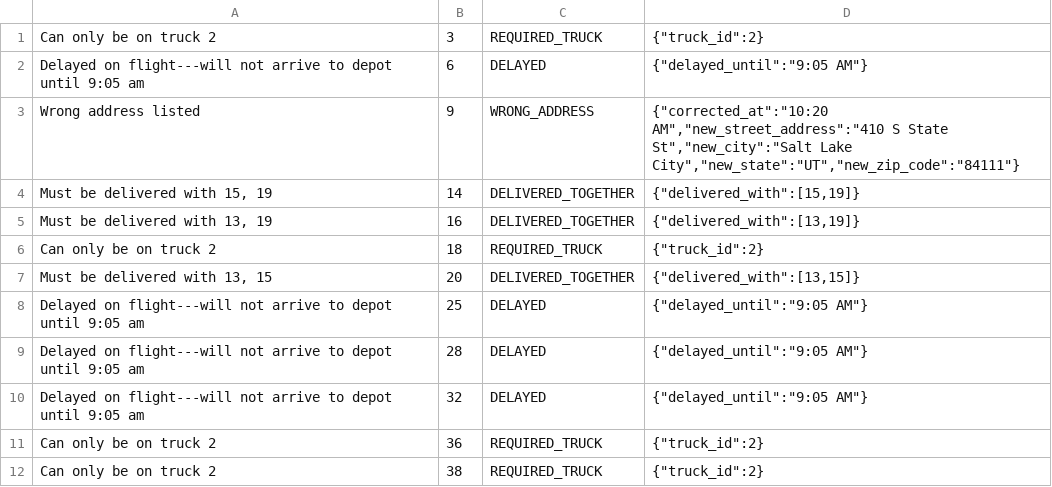
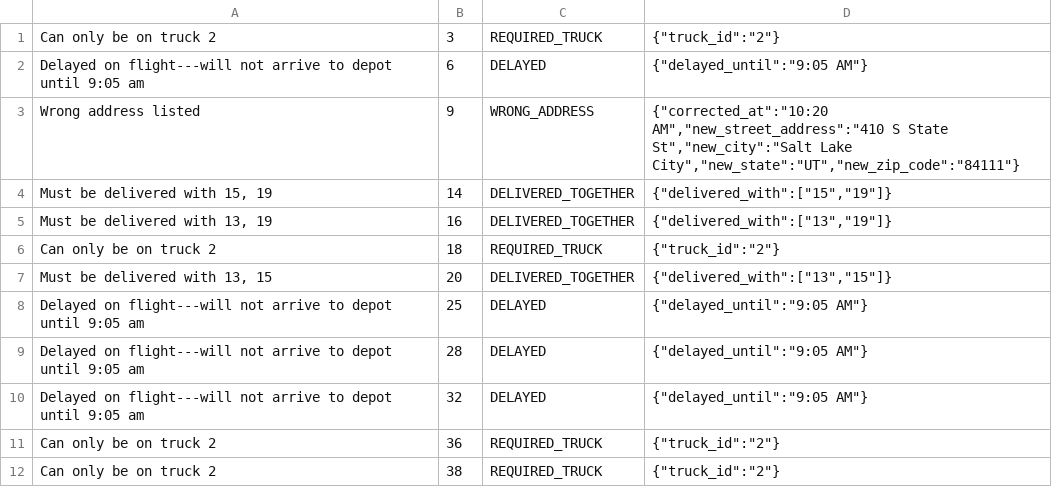
Before and after one commit to zayscue/wgups, a CSV file: data/deliveryrules.csv, drawn as a sheet.

```diff
--- a/data/deliveryrules.csv
+++ b/data/deliveryrules.csv
@@ -1,8 +1,8 @@
-Can only be on truck 2,3,REQUIRED_TRUCK,"{""truck_id"":2}"
+Can only be on truck 2,3,REQUIRED_TRUCK,"{""truck_id"":""2""}"
 Delayed on flight---will not arrive to depot until 9:05 am,6,DELAYED,"{""delayed_until"":""9:05 AM""}"
 Wrong address listed,9,WRONG_ADDRESS,"{""corrected_at"":""10:20 AM"",""new_street_address"":""410 S State St"",""new_city"":""Salt Lake City"",""new_state"":""UT"",""new_zip_code"":""84111""}"
-"Must be delivered with 15, 19",14,DELIVERED_TOGETHER,"{""delivered_with"":[15,19]}"
-"Must be delivered with 13, 19",16,DELIVERED_TOGETHER,"{""delivered_with"":[13,19]}"
-Can only be on truck 2,18,REQUIRED_TRUCK,"{""truck_id"":2}"
-"Must be delivered with 13, 15",20,DELIVERED_TOGETHER,"{""delivered_with"":[13,15]}"
+"Must be delivered with 15, 19",14,DELIVERED_TOGETHER,"{""delivered_with"":[""15"",""19""]}"
+"Must be delivered with 13, 19",16,DELIVERED_TOGETHER,"{""delivered_with"":[""13"",""19""]}"
+Can only be on truck 2,18,REQUIRED_TRUCK,"{""truck_id"":""2""}"
+"Must be delivered with 13, 15",20,DELIVERED_TOGETHER,"{""delivered_with"":[""13"",""15""]}"
 Delayed on flight---will not arrive to depot until 9:05 am,25,DELAYED,"{""delayed_until"":""9:05 AM""}"
@@ -10,3 +10,3 @@ Delayed on flight---will not arrive to depot until 9:05 am,28,DELAYED,"{""delaye
 Delayed on flight---will not arrive to depot until 9:05 am,32,DELAYED,"{""delayed_until"":""9:05 AM""}"
-Can only be on truck 2,36,REQUIRED_TRUCK,"{""truck_id"":2}"
-Can only be on truck 2,38,REQUIRED_TRUCK,"{""truck_id"":2}"
+Can only be on truck 2,36,REQUIRED_TRUCK,"{""truck_id"":""2""}"
+Can only be on truck 2,38,REQUIRED_TRUCK,"{""truck_id"":""2""}"
```
Also changed, not shown: data/locations.csv, 13 other files.
